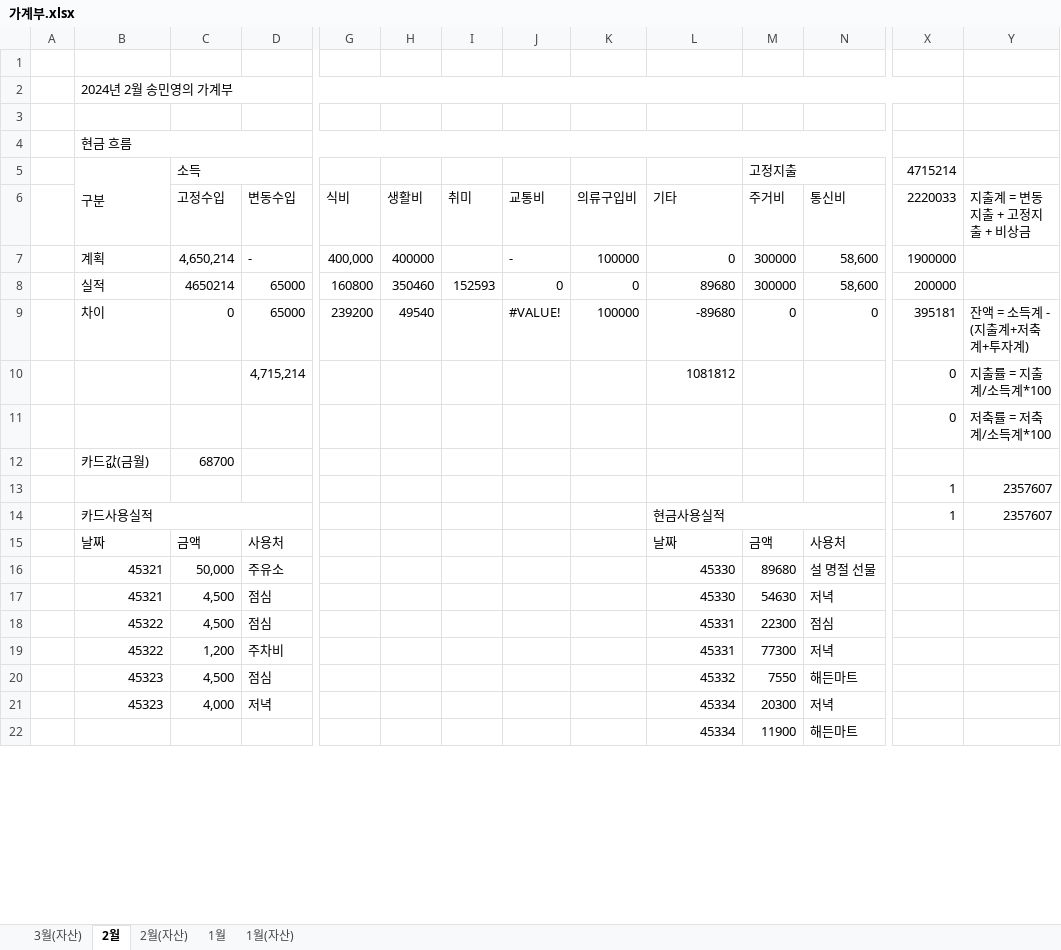
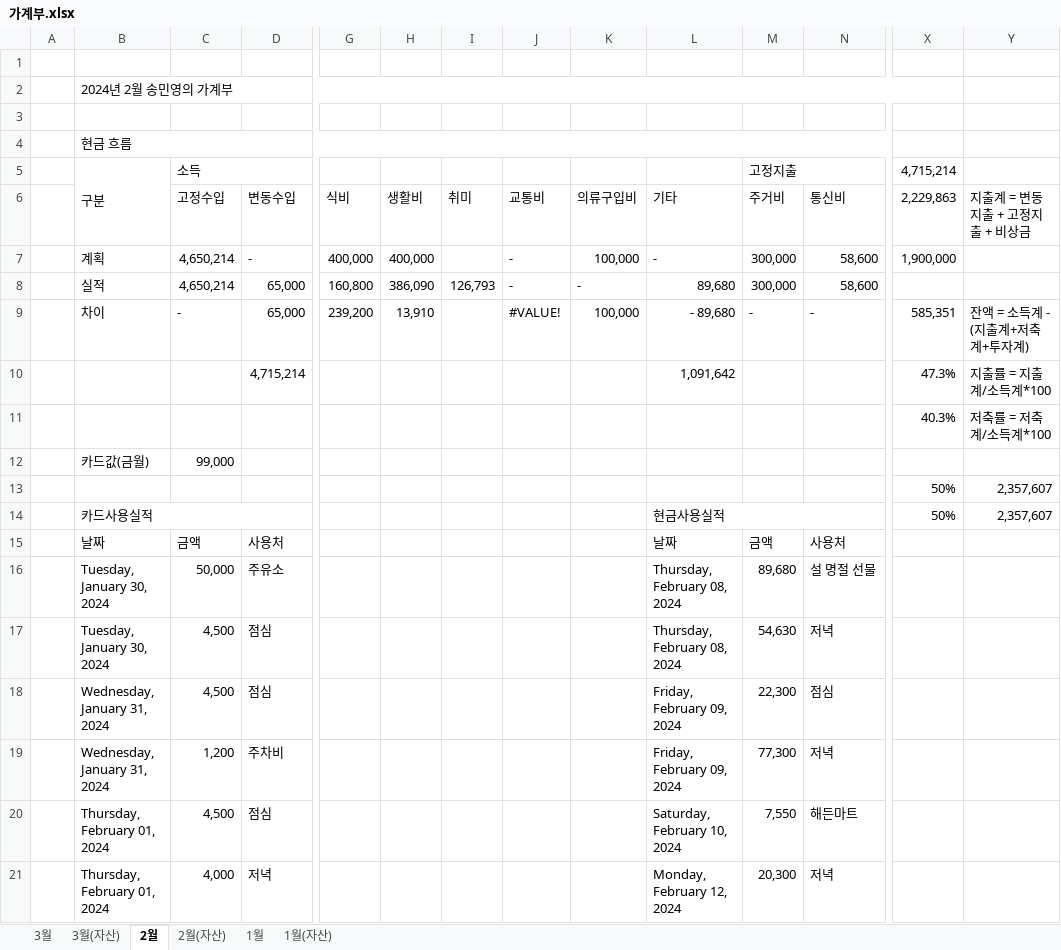
Before and after one commit to dpstjf456/dpstjf456.github.io, an Excel workbook: sharebox/가계부.xlsx, sheet 2월, drawn as a sheet; only a part is shown, gaps mark what is left out; values as stored, in another font and other column widths than the file's, no cell formats; conditional formats not drawn; removed rows and columns are numbered as before the commit, all else as after; rows hold the shown columns only; the diff covers the shown part only; the diff names each change by its address in the sheet, - before the commit and + after, or states it on an @@ line.

```diff
--- a/sharebox/가계부.xlsx (sheet 2월)
+++ b/sharebox/가계부.xlsx (sheet 2월)
+sheet tab: 3월
-X5: 4715214
+X5: 4,715,214
-X6 (4,715,214): 2220033
+X6 (4,715,214): 2,229,863
-H7: 400000
+H7: 400,000
-K7: 100000
+K7: 100,000
-L7: 0
+L7: -
-M7 (고정지출): 300000
+M7 (고정지출): 300,000
-X7 (4,715,214): 1900000
+X7 (4,715,214): 1,900,000
-row 8:  | 실적 | 4650214 | 65000 | 160800 | 350460 | 152593 | 0 | 0 | 89680 | 300000 | 58,600 | 200000
-row 9:  | 차이 | 0 | 65000 | 239200 | 49540 |  | #VALUE! | 100000 | -89680 | 0 | 0 | 395181 | 잔액 = 소득계 - (지출계+저축계+투자계)
+row 8:  | 실적 | 4,650,214 | 65,000 | 160,800 | 386,090 | 126,793 | - | - | 89,680 | 300,000 | 58,600
+row 9:  | 차이 | - | 65,000 | 239,200 | 13,910 |  | #VALUE! | 100,000 | - 89,680 | - | - | 585,351 | 잔액 = 소득계 - (지출계+저축계+투자계)
-L10: 1081812
+L10: 1,091,642
-X10 (4,715,214): 0
+X10 (4,715,214): 47.3%
-X11 (4,715,214): 0
+X11 (4,715,214): 40.3%
-C12 (소득): 68700
+C12 (소득): 99,000
-row 13:  |  |  |  |  |  |  |  |  |  |  |  | 1 | 2357607
+row 13:  |  |  |  |  |  |  |  |  |  |  |  | 50% | 2,357,607
-X14 (4,715,214): 1
+X14 (4,715,214): 50%
-Y14: 2357607
+Y14: 2,357,607
-B16:B17 (구분): 45321
+B16:B17 (구분): Tuesday, January 30, 2024
-L16:L17: 45330
+L16:L17: Thursday, February 08, 2024
-M16 (고정지출): 89680
+M16 (고정지출): 89,680
-M17 (고정지출): 54630
+M17 (고정지출): 54,630
-B18:B19 (구분): 45322
+B18:B19 (구분): Wednesday, January 31, 2024
-L18:L19: 45331
+L18:L19: Friday, February 09, 2024
-M18 (고정지출): 22300
+M18 (고정지출): 22,300
-M19 (고정지출): 77300
+M19 (고정지출): 77,300
-B20:B21 (구분): 45323
+B20:B21 (구분): Thursday, February 01, 2024
-L20: 45332
+L20: Saturday, February 10, 2024
-M20 (고정지출): 7550
+M20 (고정지출): 7,550
-L21: 45334
+L21: Monday, February 12, 2024
-M21 (고정지출): 20300
+M21 (고정지출): 20,300
-row 22:  |  |  |  |  |  |  |  |  | 45334 | 11900 | 해든마트
```
Also changed, not shown: 3 added rows, 1 removed row and 38 edited cells elsewhere in this sheet, sheet 1월, sheet 3월(자산), sheet 2월(자산), sheet 1월(자산), cell formats.
